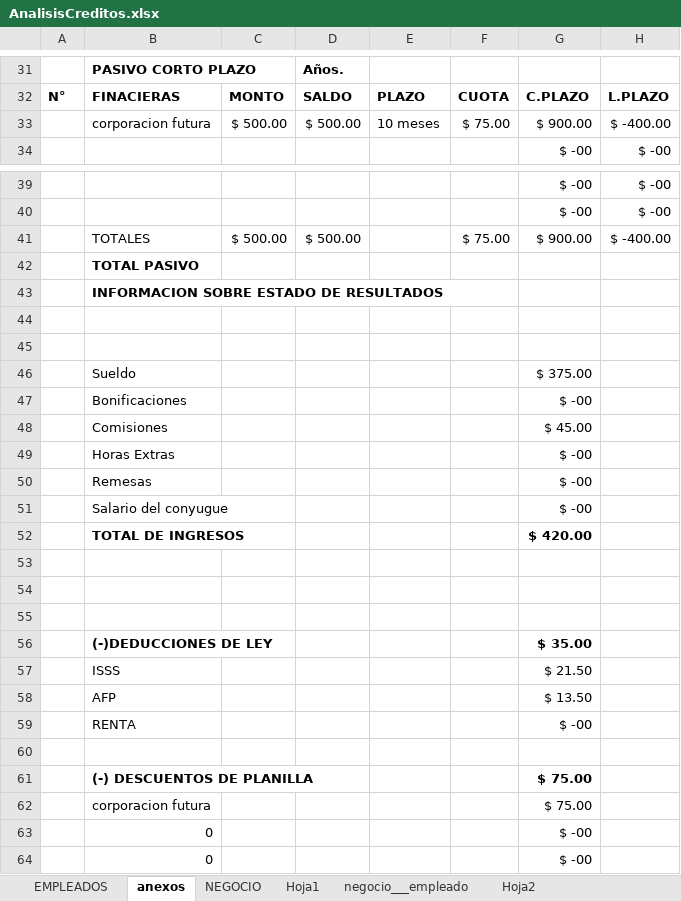
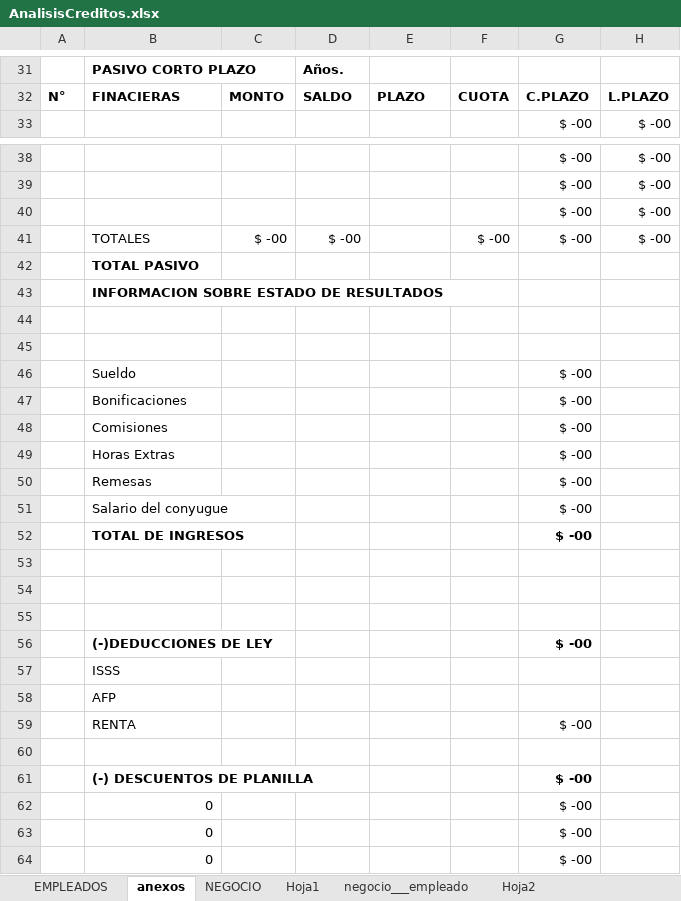
Before and after one commit to CeFGuerrerro/corp_futura, an Excel workbook: CORPFUTURA_v2/src/UTILIDADES/AnalisisCreditos.xlsx, sheet anexos, drawn as a sheet; only a part is shown, gaps mark what is left out; values as stored, in another font and other column widths than the file's, no borders; removed rows and columns are numbered as before the commit, all else as after; the diff covers the shown part only; the diff names each change by its address in the sheet, - before the commit and + after, or states it on an @@ line.

```diff
--- a/CORPFUTURA_v2/src/UTILIDADES/AnalisisCreditos.xlsx (sheet anexos)
+++ b/CORPFUTURA_v2/src/UTILIDADES/AnalisisCreditos.xlsx (sheet anexos)
-row 33:  | corporacion futura | $ 500.00 | $ 500.00 | 10 meses | $ 75.00 | $ 900.00 | $ -400.00
-row 41:  | TOTALES | $ 500.00 | $ 500.00 |  | $ 75.00 | $ 900.00 | $ -400.00
+row 40:  |  |  |  |  |  | $ -00 | $ -00
+row 41:  | TOTALES | $ -00 | $ -00 |  | $ -00 | $ -00 | $ -00
-G46: $ 375.00
+G46: $ -00
-G48: $ 45.00
+G48: $ -00
-G52: $ 420.00
+G52: $ -00
-G56: $ 35.00
+G56: $ -00
-G57: $ 21.50
+G57: (empty)
-G58: $ 13.50
+G58: (empty)
-G61: $ 75.00
+G61: $ -00
-row 62:  | corporacion futura |  |  |  |  | $ 75.00
+row 62:  | 0 |  |  |  |  | $ -00
```
Also changed, not shown: 3 added rows, 3 removed rows, 14 edited cells and merged cells elsewhere in this sheet, sheet Hoja1, sheet EMPLEADOS, sheet NEGOCIO, formulas that keep their value, 15 other files.
